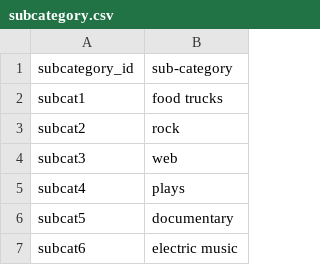
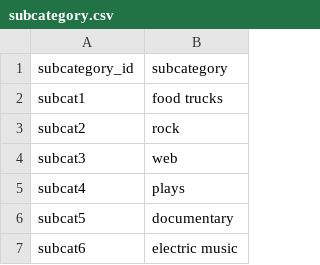
Before and after one commit to dnbaldwin/Crowdfunding_ETL, a CSV file: Resources/subcategory.csv, drawn as a sheet; only a part is shown.

```diff
--- a/Resources/subcategory.csv
+++ b/Resources/subcategory.csv
@@ -1,2 +1,2 @@
-subcategory_id,sub-category
+subcategory_id,subcategory
 subcat1,food trucks
```
Also changed, not shown: 5 other files.
